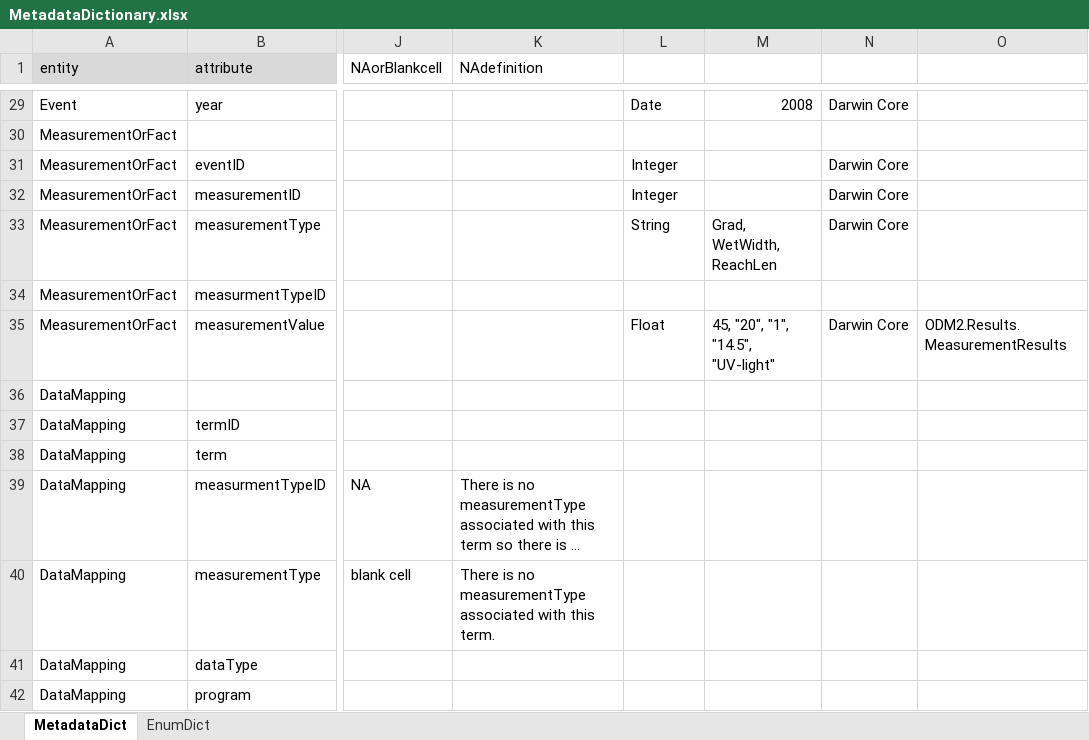
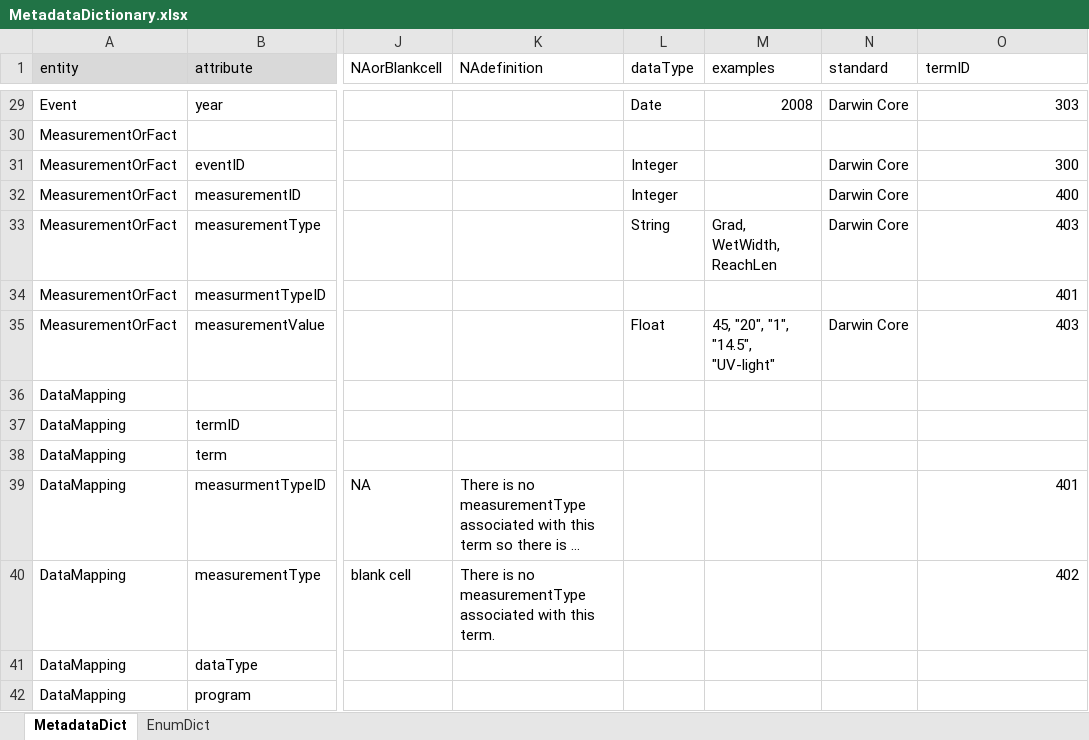
Before and after one commit to rascully/Stream-Monitoring-Data-Exchange-Specifications, an Excel workbook: Data/MetadataDictionary.xlsx, sheet MetadataDict, drawn as a sheet; only a part is shown, gaps mark what is left out; long unchanged cells end in …; values as stored, in another font and other column widths than the file's, no borders; the diff covers the shown part only; the diff names each change by its address in the sheet, - before the commit and + after, or states it on an @@ line.

Commit message:
update to use EmunDict to build controlled vocabulary

```diff
--- a/Data/MetadataDictionary.xlsx (sheet MetadataDict)
+++ b/Data/MetadataDictionary.xlsx (sheet MetadataDict)
-L1: (empty)
+L1: dataType
-M1: (empty)
+M1: examples
-N1: (empty)
+N1: standard
-O1: (empty)
+O1: termID
-O29 (termID): (empty)
+O29 (termID): 303
-O31 (termID): (empty)
+O31 (termID): 300
-O32 (termID): (empty)
+O32 (termID): 400
-O33 (termID): (empty)
+O33 (termID): 403
-O34 (termID): (empty)
+O34 (termID): 401
-O35 (termID): ODM2.Results.MeasurementResults
+O35 (termID): 403
-O39 (termID): (empty)
+O39 (termID): 401
-O40 (termID): (empty)
+O40 (termID): 402
```
Also changed, not shown: 34 edited cells elsewhere in this sheet, sheet EnumDict, Data/MetadataDictionary_v1.xlsx, 6 other files.
